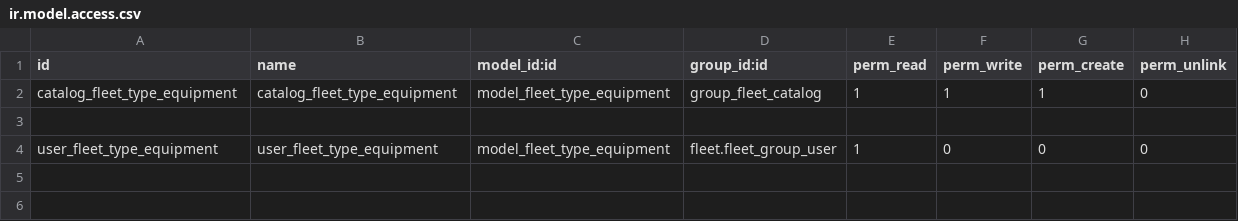
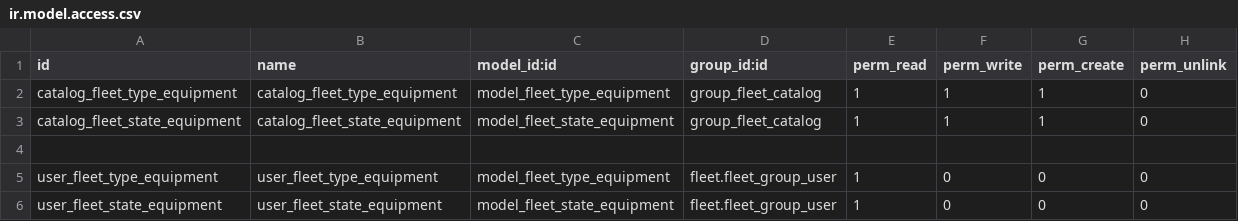
Before and after one commit to ehb1703/TCConstructora, a CSV file: fleet_extra/security/ir.model.access.csv, drawn as a sheet; the diff names each change by its address in the sheet, - before the commit and + after, or states it on an @@ line.

```diff
--- a/fleet_extra/security/ir.model.access.csv
+++ b/fleet_extra/security/ir.model.access.csv
+row 3: catalog_fleet_state_equipment | catalog_fleet_state_equipment | model_fleet_state_equipment | group_fleet_catalog | 1 | 1 | 1 | 0
+row 6: user_fleet_state_equipment | user_fleet_state_equipment | model_fleet_state_equipment | fleet.fleet_group_user | 1 | 0 | 0 | 0
```
Also changed, not shown: 11 other files.
